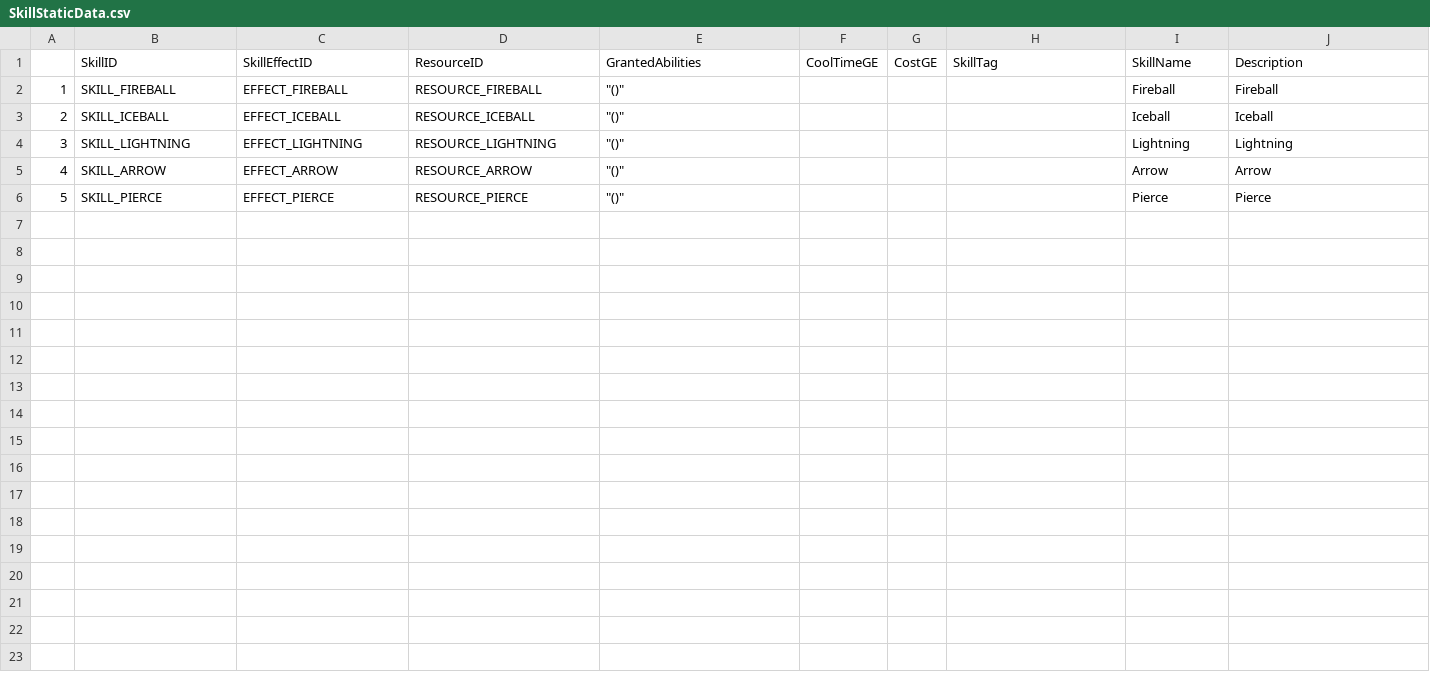
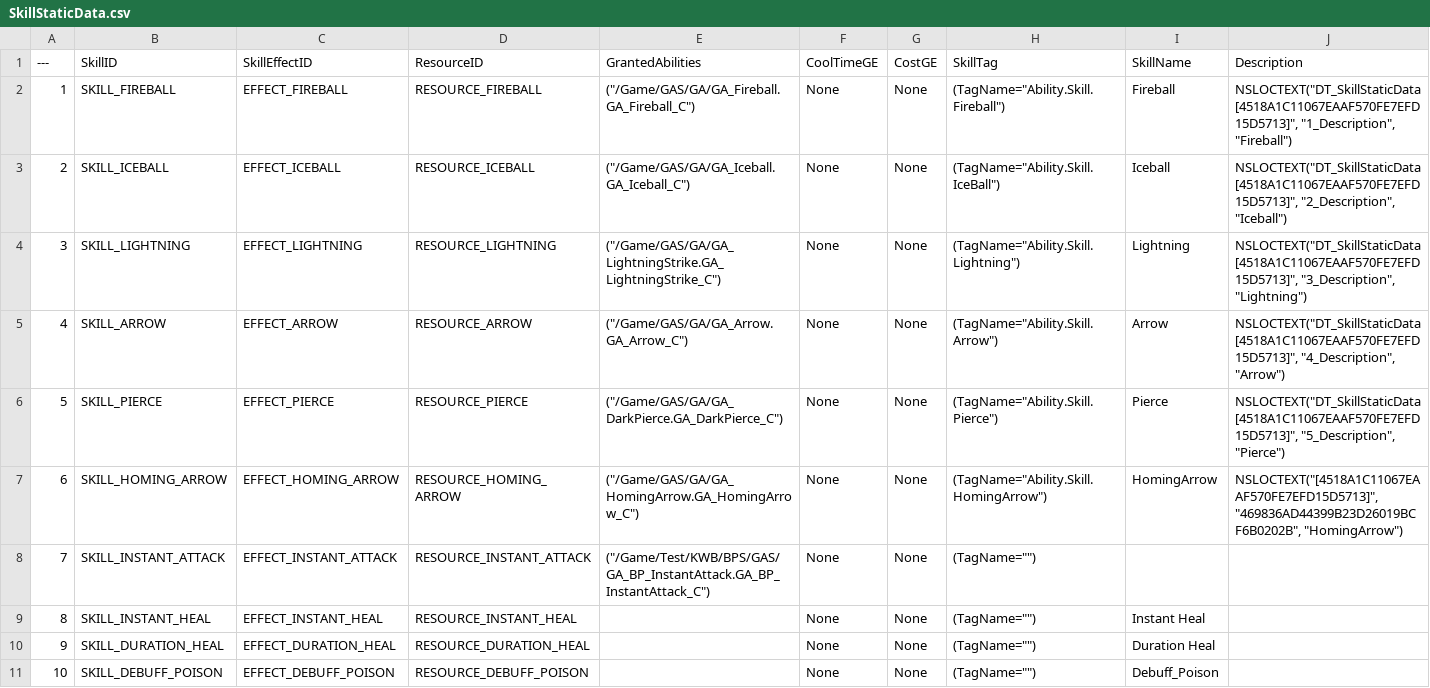
Before and after one commit to Lucky-Rabbit-s-Foot-v2/Lunar_Realm, a CSV file: ExternalSource/SkillStaticData.csv, drawn as a sheet; the diff names each change by its address in the sheet, - before the commit and + after, or states it on an @@ line.

```diff
--- a/ExternalSource/SkillStaticData.csv
+++ b/ExternalSource/SkillStaticData.csv
@@ column A (---) renumbered in row 1 @@
-E2 (GrantedAbilities): "()"
+E2 (GrantedAbilities): ("/Game/GAS/GA/GA_Fireball.GA_Fireball_C")
-F2:F6 (CoolTimeGE): (empty)
+F2:F6 (CoolTimeGE): None
-G2:G6 (CostGE): (empty)
+G2:G6 (CostGE): None
-H2 (SkillTag): (empty)
+H2 (SkillTag): (TagName="Ability.Skill.Fireball")
-J2 (Description): Fireball
+J2 (Description): NSLOCTEXT("DT_SkillStaticData [4518A1C11067EAAF570FE7EFD15D5713]", "1_Description", "Fireball")
-E3 (GrantedAbilities): "()"
+E3 (GrantedAbilities): ("/Game/GAS/GA/GA_Iceball.GA_Iceball_C")
-H3 (SkillTag): (empty)
+H3 (SkillTag): (TagName="Ability.Skill.IceBall")
-J3 (Description): Iceball
+J3 (Description): NSLOCTEXT("DT_SkillStaticData [4518A1C11067EAAF570FE7EFD15D5713]", "2_Description", "Iceball")
-E4 (GrantedAbilities): "()"
+E4 (GrantedAbilities): ("/Game/GAS/GA/GA_LightningStrike.GA_LightningStrike_C")
-H4 (SkillTag): (empty)
+H4 (SkillTag): (TagName="Ability.Skill.Lightning")
-J4 (Description): Lightning
+J4 (Description): NSLOCTEXT("DT_SkillStaticData [4518A1C11067EAAF570FE7EFD15D5713]", "3_Description", "Lightning")
-E5 (GrantedAbilities): "()"
+E5 (GrantedAbilities): ("/Game/GAS/GA/GA_Arrow.GA_Arrow_C")
-H5 (SkillTag): (empty)
+H5 (SkillTag): (TagName="Ability.Skill.Arrow")
-J5 (Description): Arrow
+J5 (Description): NSLOCTEXT("DT_SkillStaticData [4518A1C11067EAAF570FE7EFD15D5713]", "4_Description", "Arrow")
-E6 (GrantedAbilities): "()"
+E6 (GrantedAbilities): ("/Game/GAS/GA/GA_DarkPierce.GA_DarkPierce_C")
-H6 (SkillTag): (empty)
+H6 (SkillTag): (TagName="Ability.Skill.Pierce")
-J6 (Description): Pierce
+J6 (Description): NSLOCTEXT("DT_SkillStaticData [4518A1C11067EAAF570FE7EFD15D5713]", "5_Description", "Pierce")
+row 7: 6 | SKILL_HOMING_ARROW | EFFECT_HOMING_ARROW | RESOURCE_HOMING_ARROW | ("/Game/GAS/GA/GA_HomingArrow.GA_HomingArrow_C") | None | None | (TagName="Ability.Skill.HomingArrow") | HomingArrow | NSLOCTEXT("[4518A1C11067EAAF570FE7EFD15D5713]", "469836AD44399B23D26019BCF6B0202B", "HomingArrow")
+row 8: 7 | SKILL_INSTANT_ATTACK | EFFECT_INSTANT_ATTACK | RESOURCE_INSTANT_ATTACK | ("/Game/Test/KWB/BPS/GAS/GA_BP_InstantAttack.GA_BP_InstantAttack_C") | None | None | (TagName="")
+row 9: 8 | SKILL_INSTANT_HEAL | EFFECT_INSTANT_HEAL | RESOURCE_INSTANT_HEAL |  | None | None | (TagName="") | Instant Heal
+row 10: 9 | SKILL_DURATION_HEAL | EFFECT_DURATION_HEAL | RESOURCE_DURATION_HEAL |  | None | None | (TagName="") | Duration Heal
+row 11: 10 | SKILL_DEBUFF_POISON | EFFECT_DEBUFF_POISON | RESOURCE_DEBUFF_POISON |  | None | None | (TagName="") | Debuff_Poison
```
Also changed, not shown: ExternalSource/SkillEffectData.csv, ExternalSource/SkillResourceData.csv, 5 other files.
